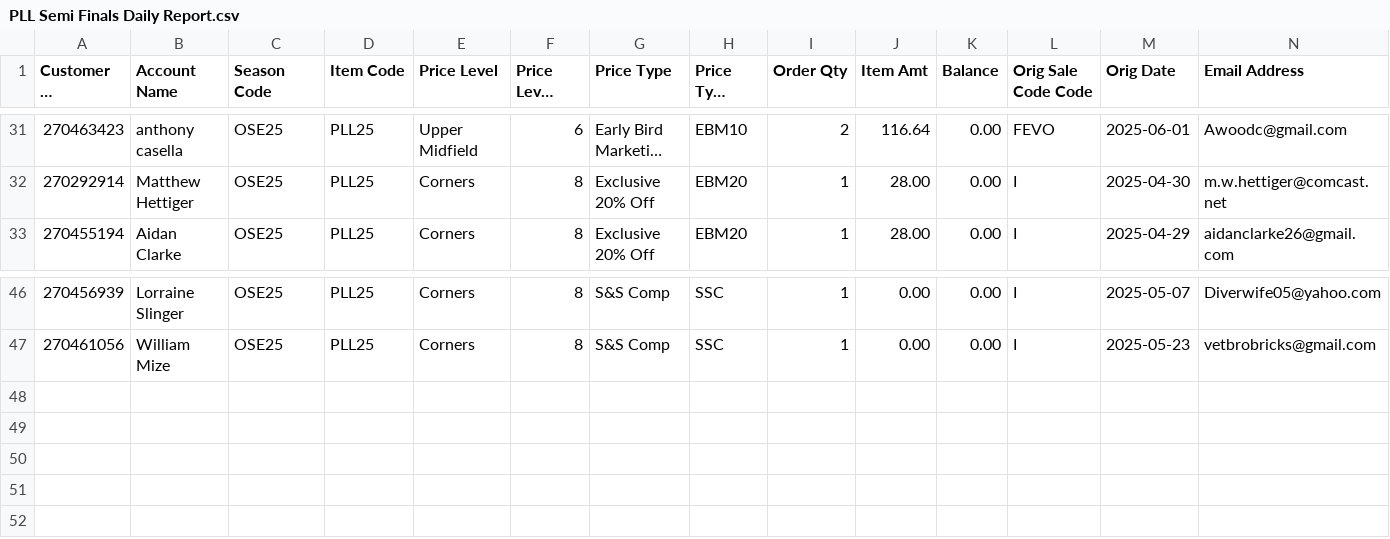
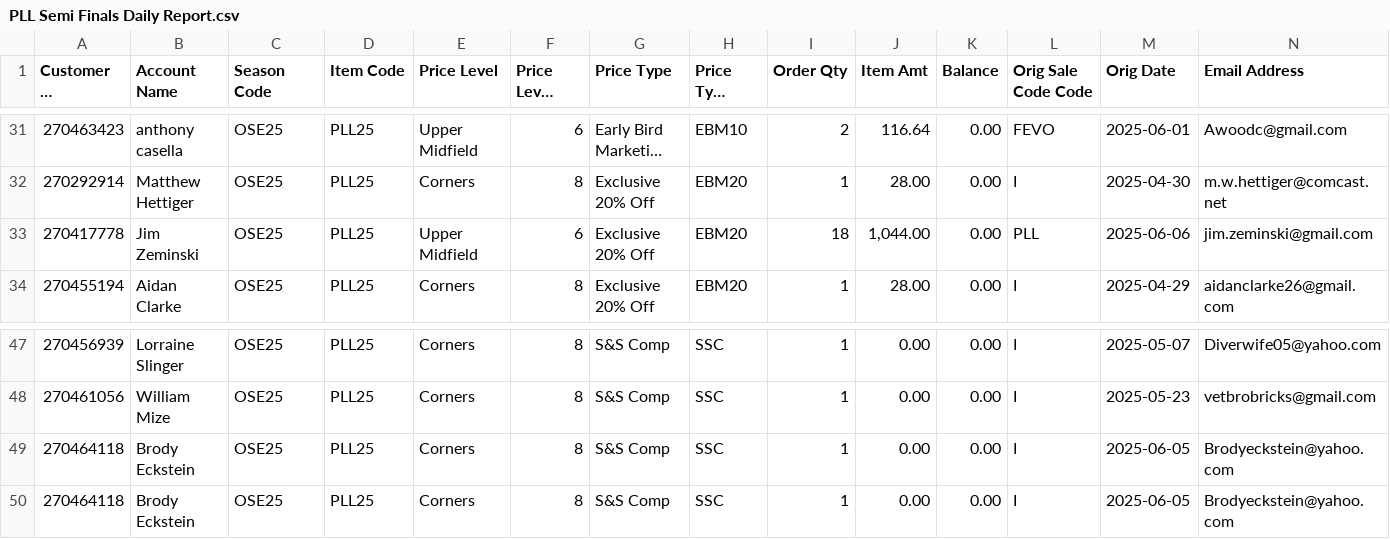
Before and after one commit to spuchta/PLL_BI_TIX, a CSV file: sales-reports/Subaru_Park/PLL Semi Finals Daily Report.csv, drawn as a sheet; only a part is shown, gaps mark what is left out; long unchanged cells end in …; rows hold the shown columns only; the diff names each change by its address in the sheet, - before the commit and + after, or states it on an @@ line.

```diff
--- a/sales-reports/Subaru_Park/PLL Semi Finals Daily Report.csv
+++ b/sales-reports/Subaru_Park/PLL Semi Finals Daily Report.csv
+row 33: 270417778 | Jim Zeminski | OSE25 | PLL25 | Upper Midfield | 6 | Exclusive 20% Off | EBM20 | 18 | 1,044.00 | 0.00 | PLL | 2025-06-06 | jim.zeminski@gmail.com
+row 49: 270464118 | Brody Eckstein | OSE25 | PLL25 | Corners | 8 | S&S Comp | SSC | 1 | 0.00 | 0.00 | I | 2025-06-05 | Brodyeckstein@yahoo.com
+row 50: 270464118 | Brody Eckstein | OSE25 | PLL25 | Corners | 8 | S&S Comp | SSC | 1 | 0.00 | 0.00 | I | 2025-06-05 | Brodyeckstein@yahoo.com
```
Also changed, not shown: sales-reports/Chicago/MW EX25 PLL Sales.csv, sales-reports/Denver/PLL Original Item Sales - SINGLE TICKET SALES.csv, 3 other files.
